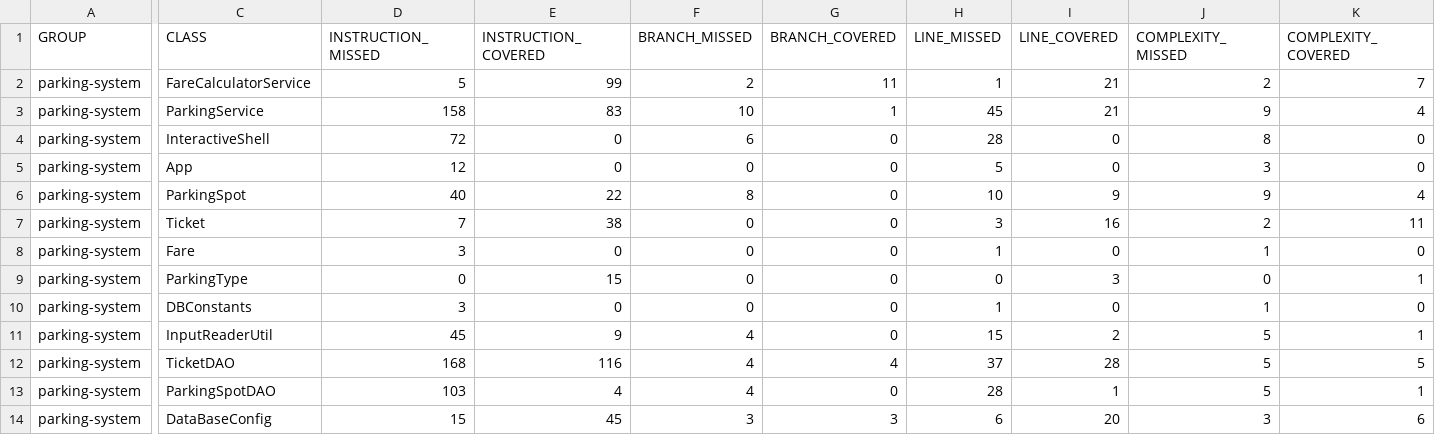
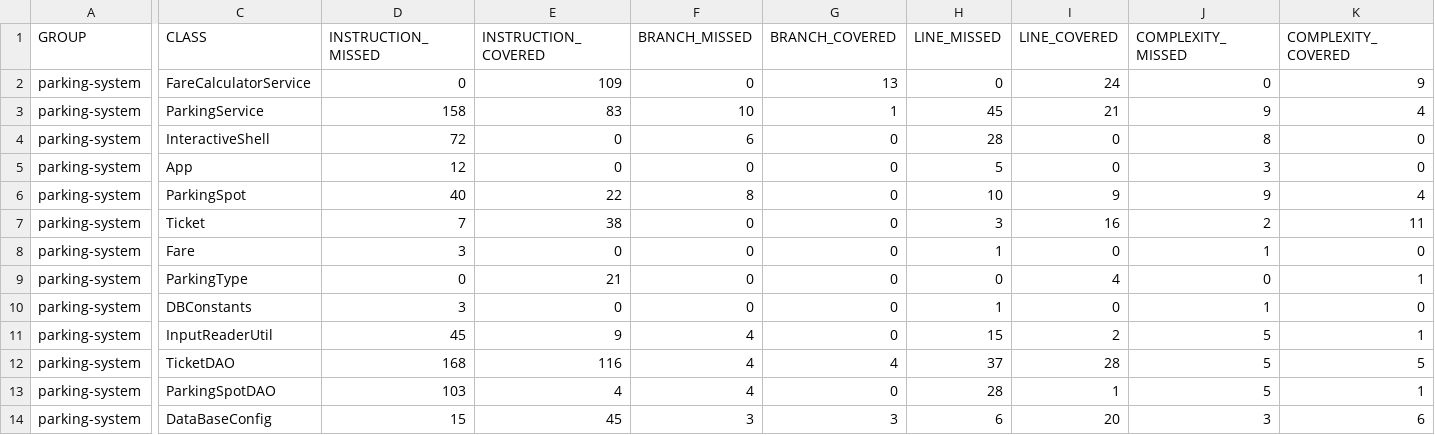
Before and after one commit to JacquesR83/ParkingSystem, a CSV file: target/site/jacoco/jacoco.csv, drawn as a sheet; only a part is shown, gaps mark what is left out; the diff names each change by its address in the sheet, - before the commit and + after, or states it on an @@ line.

```diff
--- a/target/site/jacoco/jacoco.csv
+++ b/target/site/jacoco/jacoco.csv
-D2 (INSTRUCTION_MISSED): 5
+D2 (INSTRUCTION_MISSED): 0
-E2 (INSTRUCTION_COVERED): 99
+E2 (INSTRUCTION_COVERED): 109
-F2 (BRANCH_MISSED): 2
+F2 (BRANCH_MISSED): 0
-G2 (BRANCH_COVERED): 11
+G2 (BRANCH_COVERED): 13
-H2 (LINE_MISSED): 1
+H2 (LINE_MISSED): 0
-I2 (LINE_COVERED): 21
+I2 (LINE_COVERED): 24
-J2 (COMPLEXITY_MISSED): 2
+J2 (COMPLEXITY_MISSED): 0
-K2 (COMPLEXITY_COVERED): 7
+K2 (COMPLEXITY_COVERED): 9
-E9 (INSTRUCTION_COVERED): 15
+E9 (INSTRUCTION_COVERED): 21
-I9 (LINE_COVERED): 3
+I9 (LINE_COVERED): 4
```
Also changed, not shown: 29 other files.
